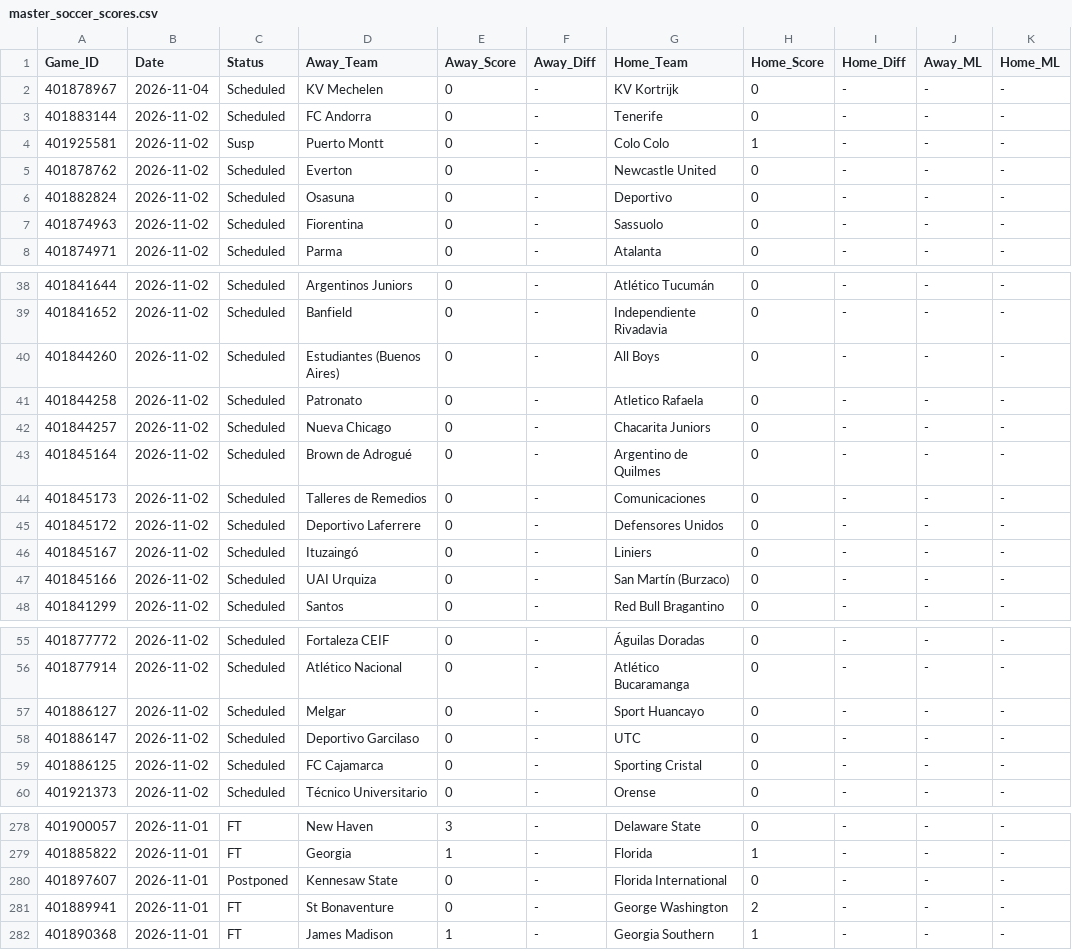
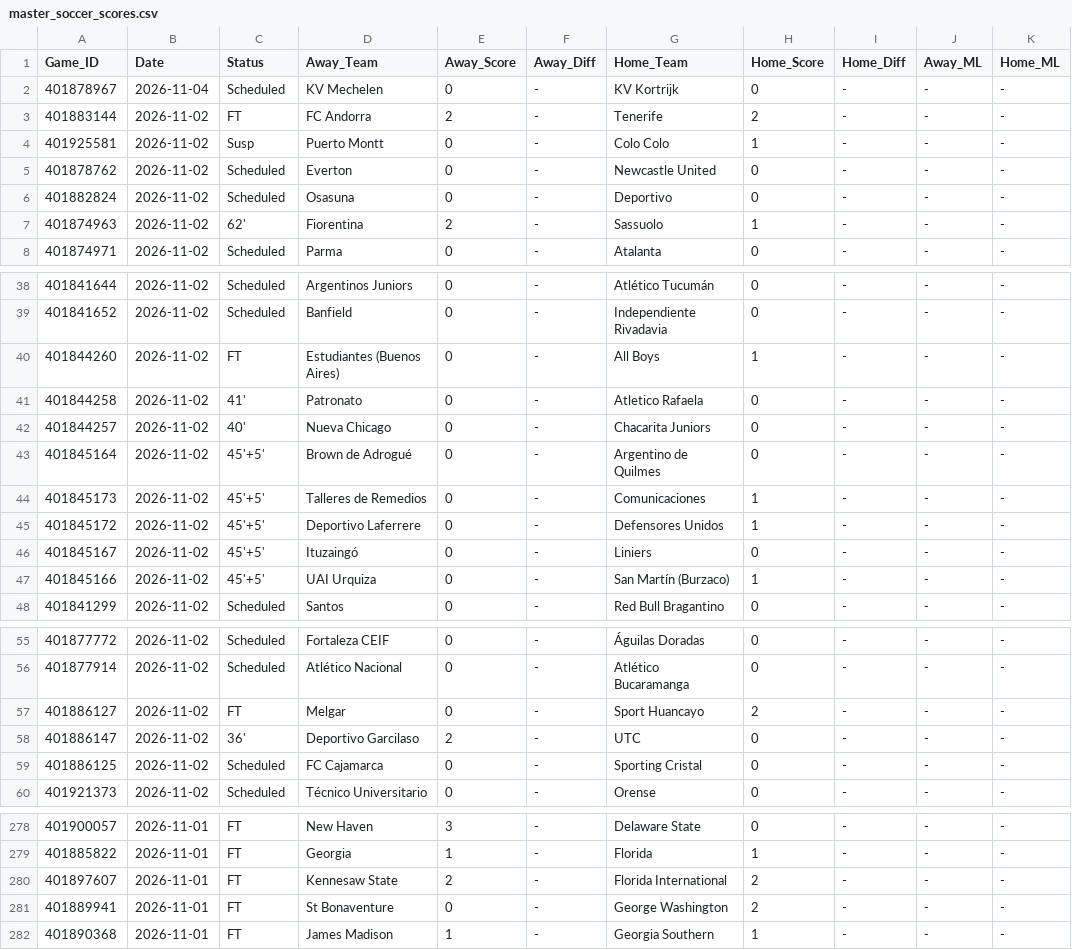
Before and after one commit to danreed001-droid/sport, a CSV file: data/raw/master_soccer_scores.csv, drawn as a sheet; only a part is shown, gaps mark what is left out; the diff covers the shown part only; the diff names each change by its address in the sheet, - before the commit and + after, or states it on an @@ line.

```diff
--- a/data/raw/master_soccer_scores.csv
+++ b/data/raw/master_soccer_scores.csv
-C3 (Status): Scheduled
+C3 (Status): FT
-E3 (Away_Score): 0
+E3 (Away_Score): 2
-H3 (Home_Score): 0
+H3 (Home_Score): 2
-C7 (Status): Scheduled
+C7 (Status): 62'
-E7 (Away_Score): 0
+E7 (Away_Score): 2
-H7 (Home_Score): 0
+H7 (Home_Score): 1
-C40 (Status): Scheduled
+C40 (Status): FT
-H40 (Home_Score): 0
+H40 (Home_Score): 1
-C41 (Status): Scheduled
+C41 (Status): 41'
-C42 (Status): Scheduled
+C42 (Status): 40'
-C43:C47 (Status): Scheduled
+C43:C47 (Status): 45'+5'
-H44:H45 (Home_Score): 0
+H44:H45 (Home_Score): 1
-H47 (Home_Score): 0
+H47 (Home_Score): 1
-C57 (Status): Scheduled
+C57 (Status): FT
-H57 (Home_Score): 0
+H57 (Home_Score): 2
-C58 (Status): Scheduled
+C58 (Status): 36'
-E58 (Away_Score): 0
+E58 (Away_Score): 2
-C280 (Status): Postponed
+C280 (Status): FT
-E280 (Away_Score): 0
+E280 (Away_Score): 2
-H280 (Home_Score): 0
+H280 (Home_Score): 2
```
Also changed, not shown: 34 edited cells elsewhere in this file, 7 other files.
